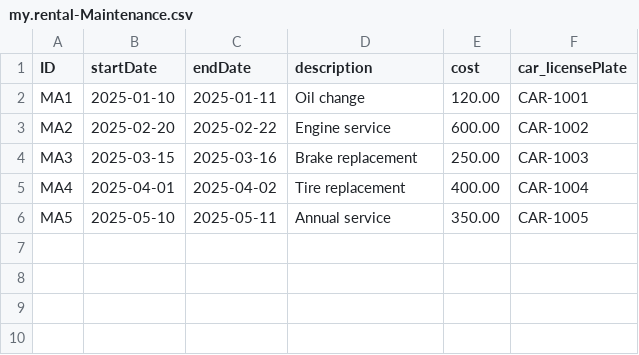
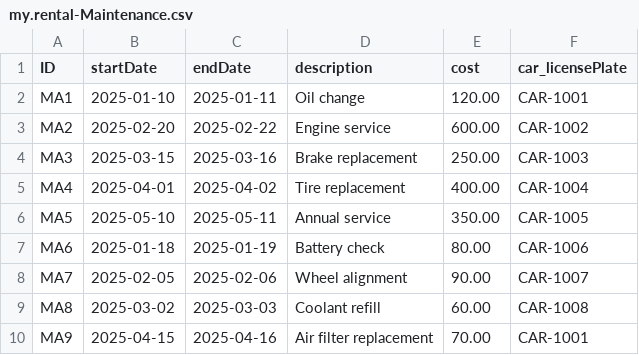
Before and after one commit to Dikshaverma89/Car-Rental-Demo-App, a CSV file: db/data/my.rental-Maintenance.csv, drawn as a sheet; the diff names each change by its address in the sheet, - before the commit and + after, or states it on an @@ line.

```diff
--- a/db/data/my.rental-Maintenance.csv
+++ b/db/data/my.rental-Maintenance.csv
+row 7: MA6 | 2025-01-18 | 2025-01-19 | Battery check | 80.00 | CAR-1006
+row 8: MA7 | 2025-02-05 | 2025-02-06 | Wheel alignment | 90.00 | CAR-1007
+row 9: MA8 | 2025-03-02 | 2025-03-03 | Coolant refill | 60.00 | CAR-1008
+row 10: MA9 | 2025-04-15 | 2025-04-16 | Air filter replacement | 70.00 | CAR-1001
```
Also changed, not shown: db/data/my.rental-Cars.csv, db/data/my.rental-Customers.csv, 10 other files.
